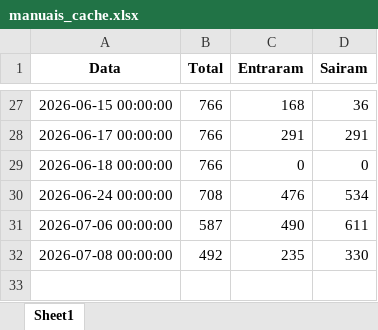
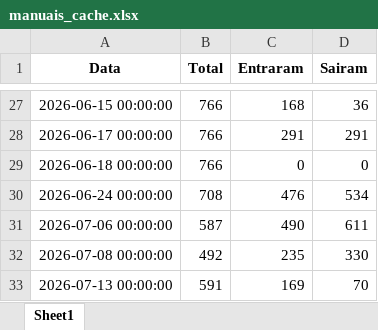
Before and after one commit to Renato-Donadel/monitor-pedidos, an Excel workbook: data/mensal_status/manuais_cache.xlsx, sheet Sheet1, drawn as a sheet; only a part is shown, gaps mark what is left out; values as stored, in another font and other column widths than the file's, no borders; the diff names each change by its address in the sheet, - before the commit and + after, or states it on an @@ line.

```diff
--- a/data/mensal_status/manuais_cache.xlsx (sheet Sheet1)
+++ b/data/mensal_status/manuais_cache.xlsx (sheet Sheet1)
+row 33: 2026-07-13 00:00:00 | 591 | 169 | 70
```
Also changed, not shown: 3 other files.
